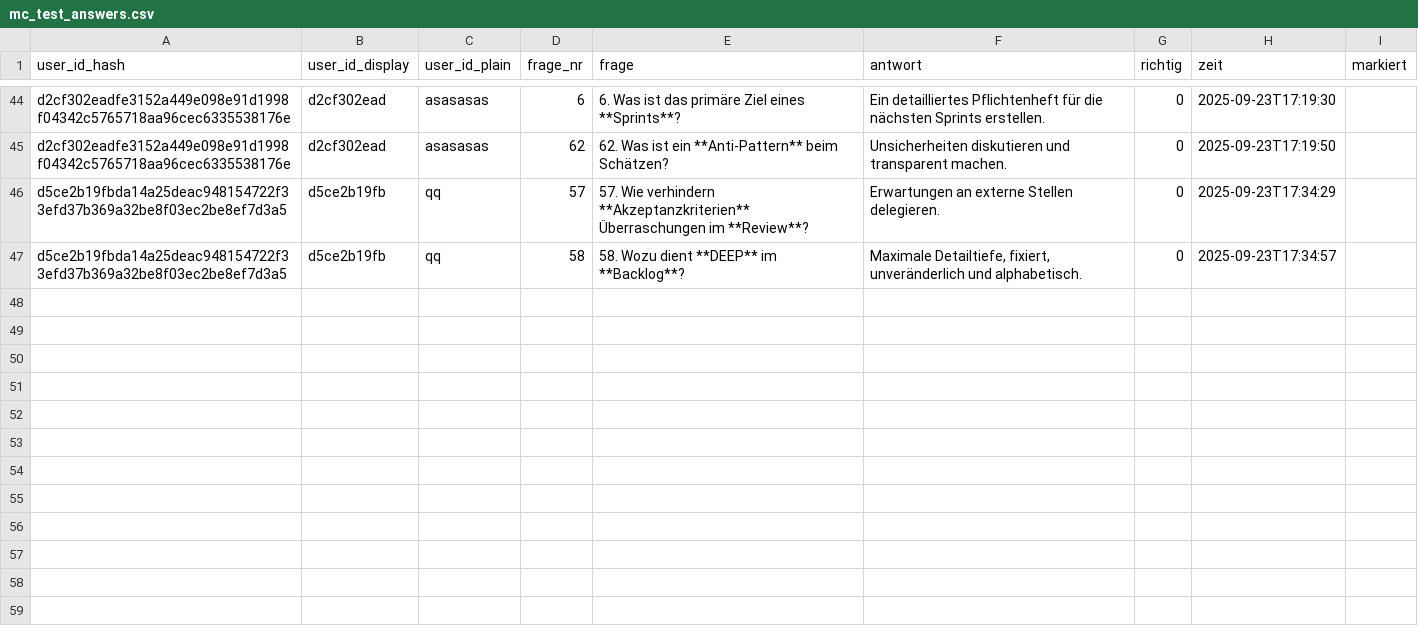
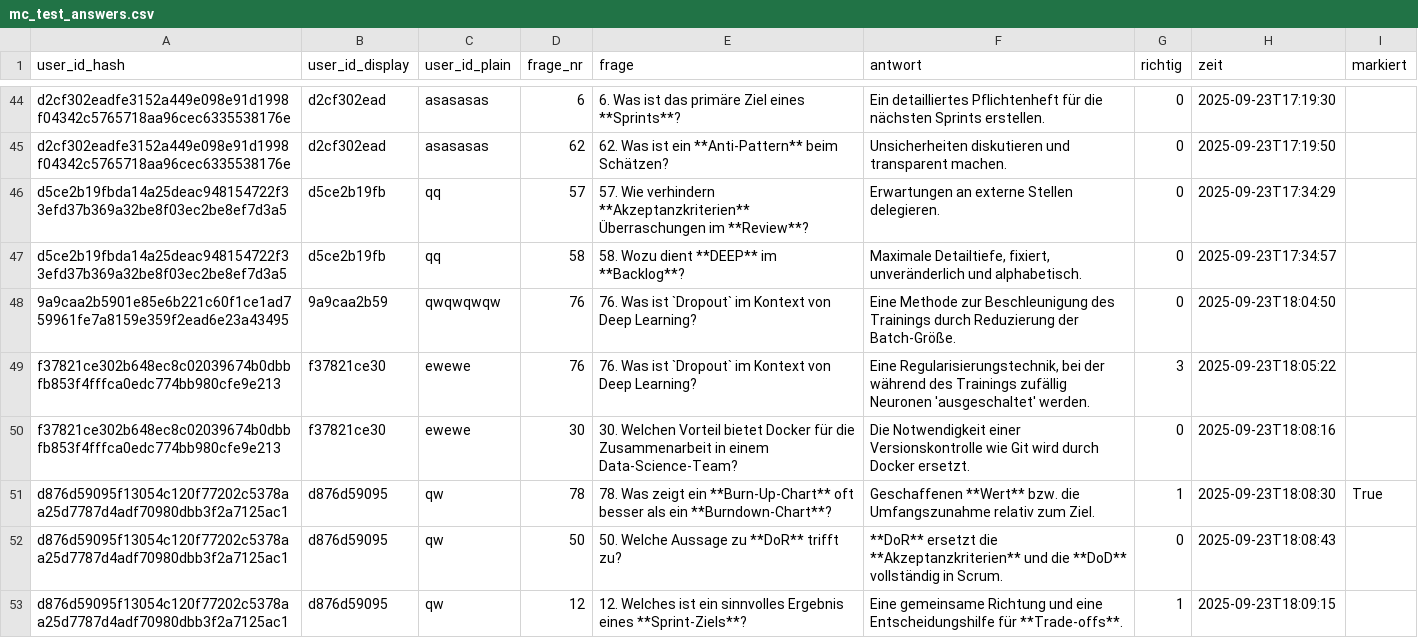
Before and after one commit to kqc-real/streamlit, a CSV file: mc_test_answers.csv, drawn as a sheet; only a part is shown, gaps mark what is left out; the diff names each change by its address in the sheet, - before the commit and + after, or states it on an @@ line.

```diff
--- a/mc_test_answers.csv
+++ b/mc_test_answers.csv
+row 48: 9a9caa2b5901e85e6b221c60f1ce1ad759961fe7a8159e359f2ead6e23a43495 | 9a9caa2b59 | qwqwqwqw | 76 | 76. Was ist `Dropout` im Kontext von Deep Learning? | Eine Methode zur Beschleunigung des Trainings durch Reduzierung der Batch-Größe. | 0 | 2025-09-23T18:04:50
+row 49: f37821ce302b648ec8c02039674b0dbbfb853f4fffca0edc774bb980cfe9e213 | f37821ce30 | ewewe | 76 | 76. Was ist `Dropout` im Kontext von Deep Learning? | Eine Regularisierungstechnik, bei der während des Trainings zufällig Neuronen 'ausgeschaltet' werden. | 3 | 2025-09-23T18:05:22
+row 50: f37821ce302b648ec8c02039674b0dbbfb853f4fffca0edc774bb980cfe9e213 | f37821ce30 | ewewe | 30 | 30. Welchen Vorteil bietet Docker für die Zusammenarbeit in einem Data-Science-Team? | Die Notwendigkeit einer Versionskontrolle wie Git wird durch Docker ersetzt. | 0 | 2025-09-23T18:08:16
+row 51: d876d59095f13054c120f77202c5378aa25d7787d4adf70980dbb3f2a7125ac1 | d876d59095 | qw | 78 | 78. Was zeigt ein **Burn-Up-Chart** oft besser als ein **Burndown-Chart**? | Geschaffenen **Wert** bzw. die Umfangszunahme relativ zum Ziel. | 1 | 2025-09-23T18:08:30 | True
+row 52: d876d59095f13054c120f77202c5378aa25d7787d4adf70980dbb3f2a7125ac1 | d876d59095 | qw | 50 | 50. Welche Aussage zu **DoR** trifft zu? | **DoR** ersetzt die **Akzeptanzkriterien** und die **DoD** vollständig in Scrum. | 0 | 2025-09-23T18:08:43
+row 53: d876d59095f13054c120f77202c5378aa25d7787d4adf70980dbb3f2a7125ac1 | d876d59095 | qw | 12 | 12. Welches ist ein sinnvolles Ergebnis eines **Sprint-Ziels**? | Eine gemeinsame Richtung und eine Entscheidungshilfe für **Trade-offs**. | 1 | 2025-09-23T18:09:15
```
Also changed, not shown: 3 other files.
